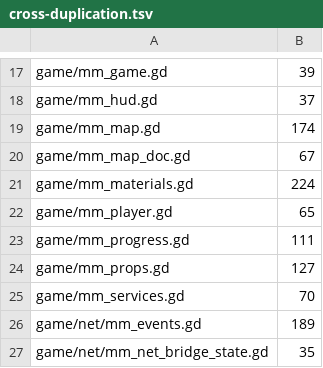
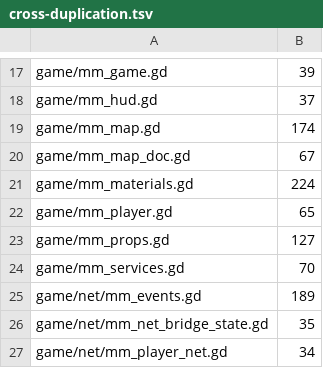
Before and after one commit to zees-games/game-murder-mystery, a TSV file: ci/efficiency/cross-duplication.tsv, drawn as a sheet; only a part is shown, gaps mark what is left out; the shorter side is filled out with more unchanged rows.

```diff
--- a/ci/efficiency/cross-duplication.tsv
+++ b/ci/efficiency/cross-duplication.tsv
@@ -22,3 +22,2 @@ game/mm_materials.gd	224
 game/mm_player.gd	65
-game/mm_progress.gd	111
 game/mm_props.gd	127
```
Also changed, not shown: 1 other file.
